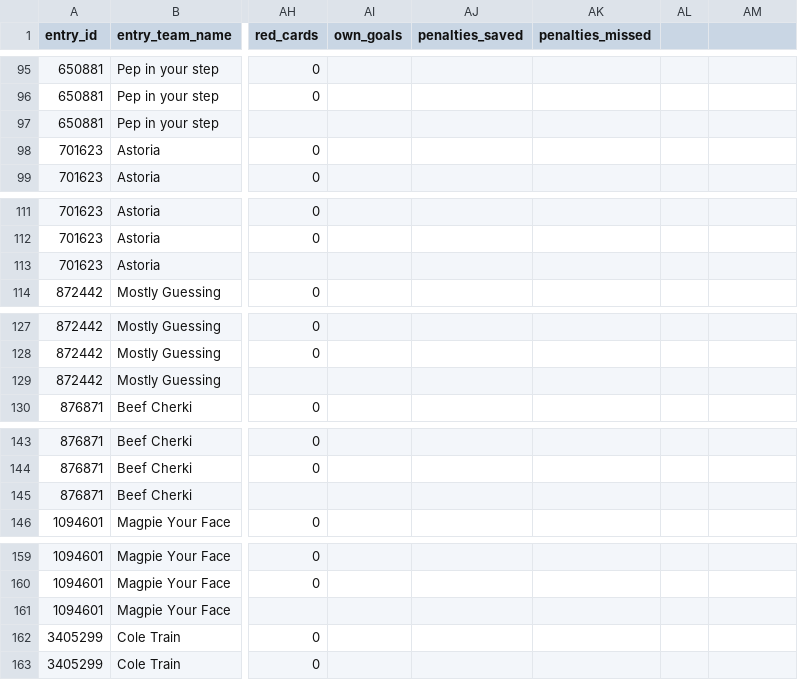
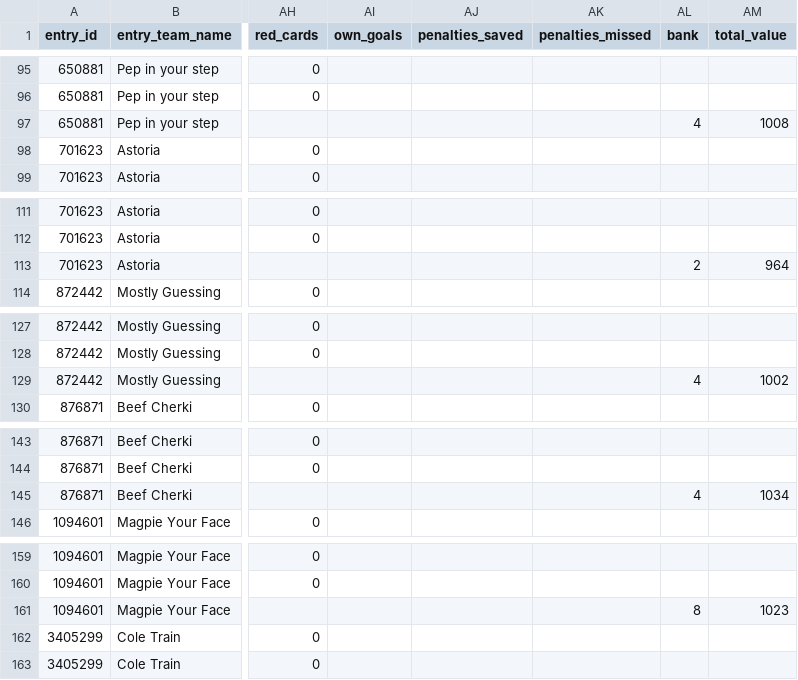
Before and after one commit to bswike/bpl, a CSV file: data/fpl_rosters_points_gw19.csv, drawn as a sheet; only a part is shown, gaps mark what is left out; the diff covers the shown part only; the diff names each change by its address in the sheet, - before the commit and + after, or states it on an @@ line.

Commit message:
Add total value (squad + bank) to Table tab
- Updated scraper to include bank and total_value from FPL API
- Table tab now shows Total Value (squad value + bank) instead of just squad value
- Weekly tab still shows squad value for that specific gameweek
- Re-scraped GW19 and GW20 with new fields

```diff
--- a/data/fpl_rosters_points_gw19.csv
+++ b/data/fpl_rosters_points_gw19.csv
-AL1: (empty)
+AL1: bank
-AM1: (empty)
+AM1: total_value
-AL97 (bank): (empty)
+AL97 (bank): 4
-AM97 (total_value): (empty)
+AM97 (total_value): 1008
-AL113 (bank): (empty)
+AL113 (bank): 2
-AM113 (total_value): (empty)
+AM113 (total_value): 964
-AL129 (bank): (empty)
+AL129 (bank): 4
-AM129 (total_value): (empty)
+AM129 (total_value): 1002
-AL145 (bank): (empty)
+AL145 (bank): 4
-AM145 (total_value): (empty)
+AM145 (total_value): 1034
-AL161 (bank): (empty)
+AL161 (bank): 8
-AM161 (total_value): (empty)
+AM161 (total_value): 1023
```
Also changed, not shown: 31 edited cells elsewhere in this file, 4 other files.
